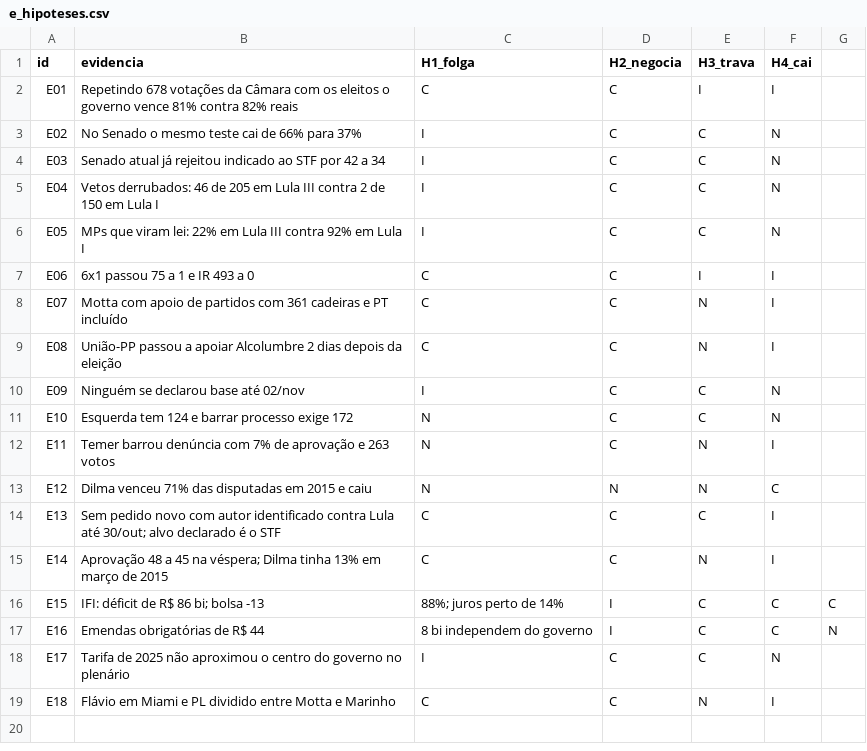
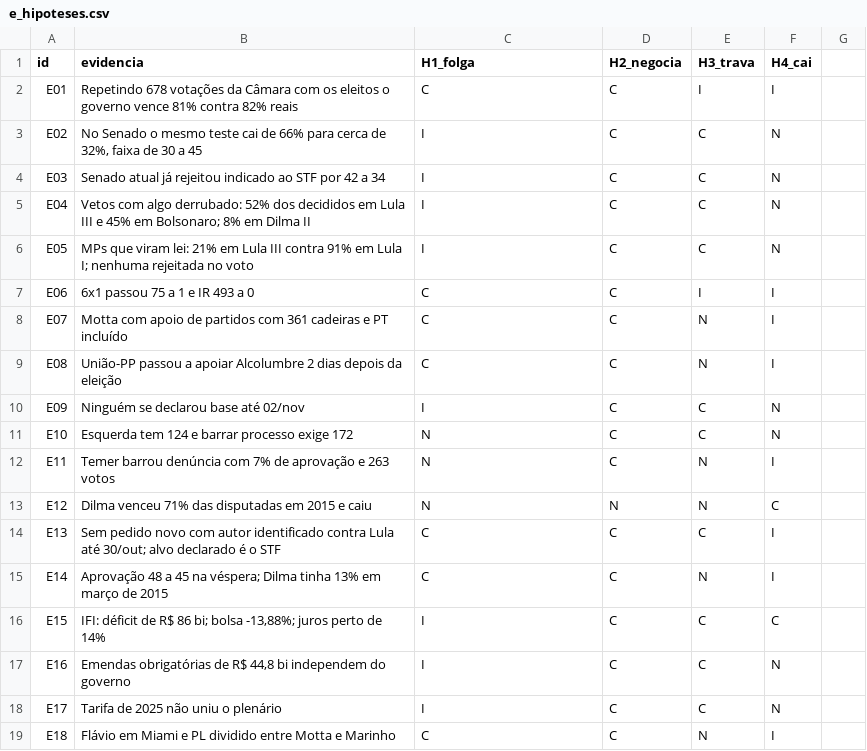
Before and after one commit to Gabriel-Alexandre/novo-congresso-governabilidade-2026, a CSV file: dados/e_hipoteses.csv, drawn as a sheet.

```diff
--- a/dados/e_hipoteses.csv
+++ b/dados/e_hipoteses.csv
@@ -2,6 +2,6 @@ id,evidencia,H1_folga,H2_negocia,H3_trava,H4_cai
 E01,Repetindo 678 votações da Câmara com os eleitos o governo vence 81% contra 82% reais,C,C,I,I
-E02,No Senado o mesmo teste cai de 66% para 37%,I,C,C,N
+E02,"No Senado o mesmo teste cai de 66% para cerca de 32%, faixa de 30 a 45",I,C,C,N
 E03,Senado atual já rejeitou indicado ao STF por 42 a 34,I,C,C,N
-E04,Vetos derrubados: 46 de 205 em Lula III contra 2 de 150 em Lula I,I,C,C,N
-E05,MPs que viram lei: 22% em Lula III contra 92% em Lula I,I,C,C,N
+E04,Vetos com algo derrubado: 52% dos decididos em Lula III e 45% em Bolsonaro; 8% em Dilma II,I,C,C,N
+E05,MPs que viram lei: 21% em Lula III contra 91% em Lula I; nenhuma rejeitada no voto,I,C,C,N
 E06,6x1 passou 75 a 1 e IR 493 a 0,C,C,I,I
@@ -15,5 +15,5 @@ E13,Sem pedido novo com autor identificado contra Lula até 30/out; alvo declara
 E14,Aprovação 48 a 45 na véspera; Dilma tinha 13% em março de 2015,C,C,N,I
-E15,IFI: déficit de R$ 86 bi; bolsa -13,88%; juros perto de 14%,I,C,C,C
-E16,Emendas obrigatórias de R$ 44,8 bi independem do governo,I,C,C,N
-E17,Tarifa de 2025 não aproximou o centro do governo no plenário,I,C,C,N
+E15,"IFI: déficit de R$ 86 bi; bolsa -13,88%; juros perto de 14%",I,C,C,C
+E16,"Emendas obrigatórias de R$ 44,8 bi independem do governo",I,C,C,N
+E17,Tarifa de 2025 não uniu o plenário,I,C,C,N
 E18,Flávio em Miami e PL dividido entre Motta e Marinho,C,C,N,I
```
Also changed, not shown: 13 other files.
